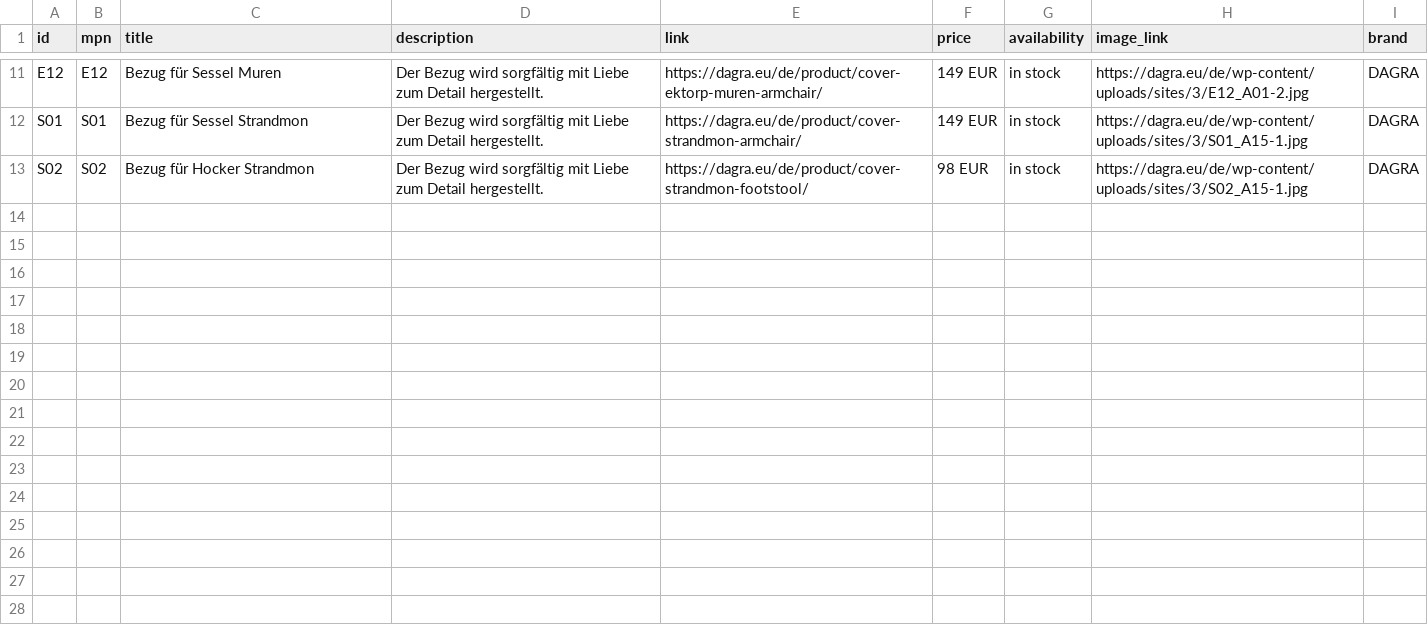
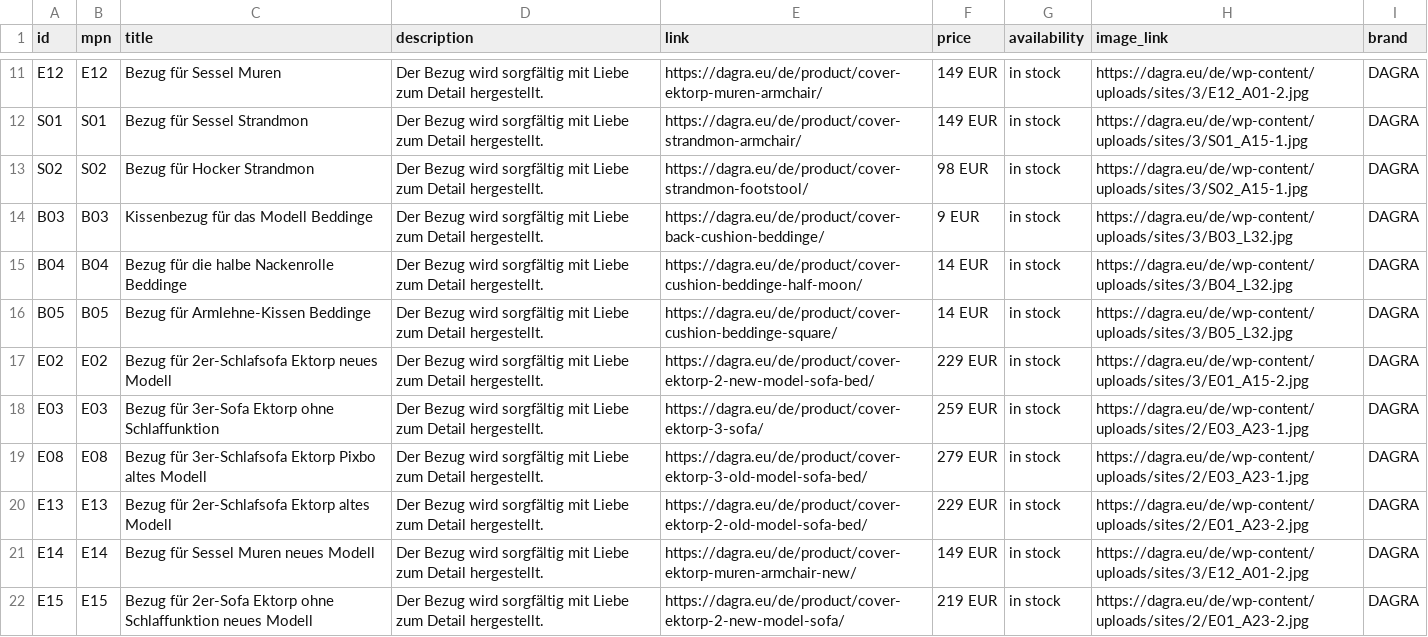
Before and after one commit to DAGRAEU/ProductFeed, a CSV file: google_DE.csv, drawn as a sheet; only a part is shown, gaps mark what is left out; the diff names each change by its address in the sheet, - before the commit and + after, or states it on an @@ line.

```diff
--- a/google_DE.csv
+++ b/google_DE.csv
+row 14: B03 | B03 | Kissenbezug für das Modell Beddinge | Der Bezug wird sorgfältig mit Liebe zum Detail hergestellt. | https://dagra.eu/de/product/cover-back-cushion-beddinge/ | 9 EUR | in stock | https://dagra.eu/de/wp-content/uploads/sites/3/B03_L32.jpg | DAGRA
+row 15: B04 | B04 | Bezug für die halbe Nackenrolle Beddinge | Der Bezug wird sorgfältig mit Liebe zum Detail hergestellt. | https://dagra.eu/de/product/cover-cushion-beddinge-half-moon/ | 14 EUR | in stock | https://dagra.eu/de/wp-content/uploads/sites/3/B04_L32.jpg | DAGRA
+row 16: B05 | B05 | Bezug für Armlehne-Kissen Beddinge | Der Bezug wird sorgfältig mit Liebe zum Detail hergestellt. | https://dagra.eu/de/product/cover-cushion-beddinge-square/ | 14 EUR | in stock | https://dagra.eu/de/wp-content/uploads/sites/3/B05_L32.jpg | DAGRA
+row 17: E02 | E02 | Bezug für 2er-Schlafsofa Ektorp neues Modell | Der Bezug wird sorgfältig mit Liebe zum Detail hergestellt. | https://dagra.eu/de/product/cover-ektorp-2-new-model-sofa-bed/ | 229 EUR | in stock | https://dagra.eu/de/wp-content/uploads/sites/3/E01_A15-2.jpg | DAGRA
+row 18: E03 | E03 | Bezug für 3er-Sofa Ektorp ohne Schlaffunktion | Der Bezug wird sorgfältig mit Liebe zum Detail hergestellt. | https://dagra.eu/de/product/cover-ektorp-3-sofa/ | 259 EUR | in stock | https://dagra.eu/de/wp-content/uploads/sites/2/E03_A23-1.jpg | DAGRA
+row 19: E08 | E08 | Bezug für 3er-Schlafsofa Ektorp Pixbo altes Modell | Der Bezug wird sorgfältig mit Liebe zum Detail hergestellt. | https://dagra.eu/de/product/cover-ektorp-3-old-model-sofa-bed/ | 279 EUR | in stock | https://dagra.eu/de/wp-content/uploads/sites/2/E03_A23-1.jpg | DAGRA
+row 20: E13 | E13 | Bezug für 2er-Schlafsofa Ektorp altes Modell | Der Bezug wird sorgfältig mit Liebe zum Detail hergestellt. | https://dagra.eu/de/product/cover-ektorp-2-old-model-sofa-bed/ | 229 EUR | in stock | https://dagra.eu/de/wp-content/uploads/sites/2/E01_A23-2.jpg | DAGRA
+row 21: E14 | E14 | Bezug für Sessel Muren neues Modell | Der Bezug wird sorgfältig mit Liebe zum Detail hergestellt. | https://dagra.eu/de/product/cover-ektorp-muren-armchair-new/ | 149 EUR | in stock | https://dagra.eu/de/wp-content/uploads/sites/3/E12_A01-2.jpg | DAGRA
+row 22: E15 | E15 | Bezug für 2er-Sofa Ektorp ohne Schlaffunktion neues Modell | Der Bezug wird sorgfältig mit Liebe zum Detail hergestellt. | https://dagra.eu/de/product/cover-ektorp-2-new-model-sofa/ | 219 EUR | in stock | https://dagra.eu/de/wp-content/uploads/sites/2/E01_A23-2.jpg | DAGRA
```
Also changed, not shown: google_EN-US.csv, google_ES.csv, 5 other files.
